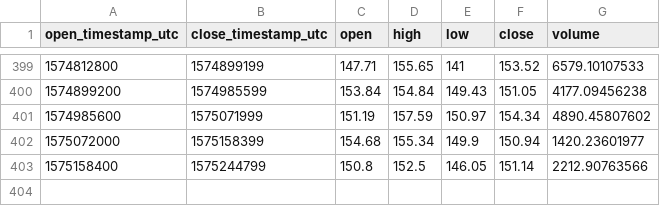
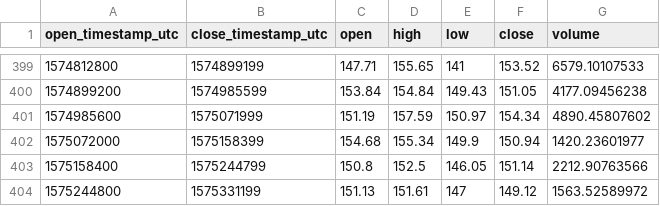
Before and after one commit to cryptobigbro/coinbasepro-ETH-USDC, a CSV file: coinbasepro-ETH-USDC-1d.csv, drawn as a sheet; only a part is shown, gaps mark what is left out; the diff names each change by its address in the sheet, - before the commit and + after, or states it on an @@ line.

```diff
--- a/coinbasepro-ETH-USDC-1d.csv
+++ b/coinbasepro-ETH-USDC-1d.csv
+row 404: 1575244800 | 1575331199 | 151.13 | 151.61 | 147 | 149.12 | 1563.52589972
```
Also changed, not shown: coinbasepro-ETH-USDC-1h.csv.
